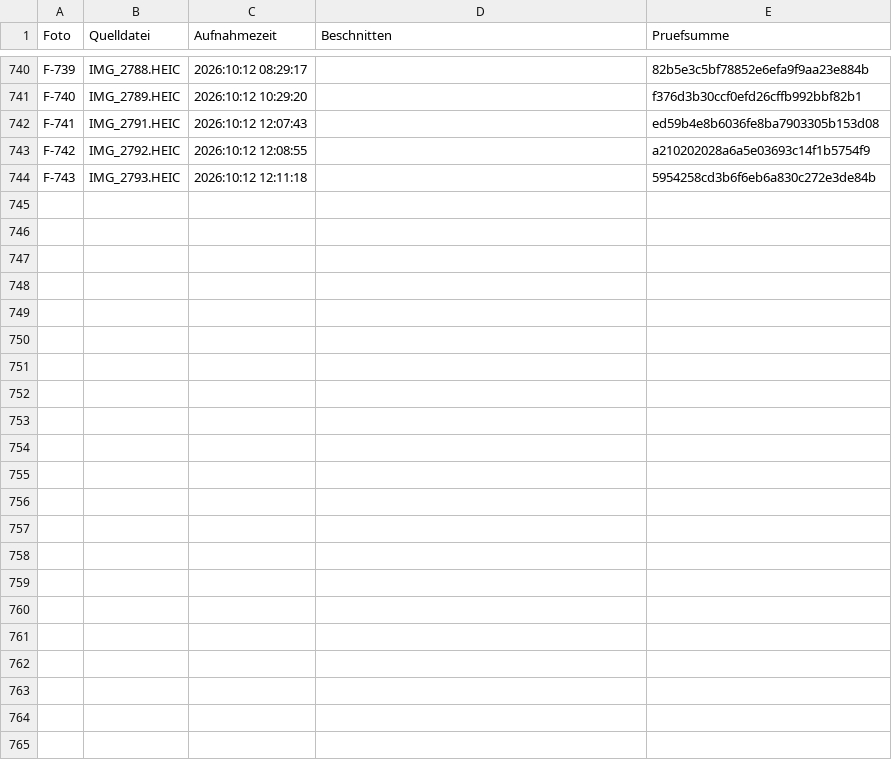
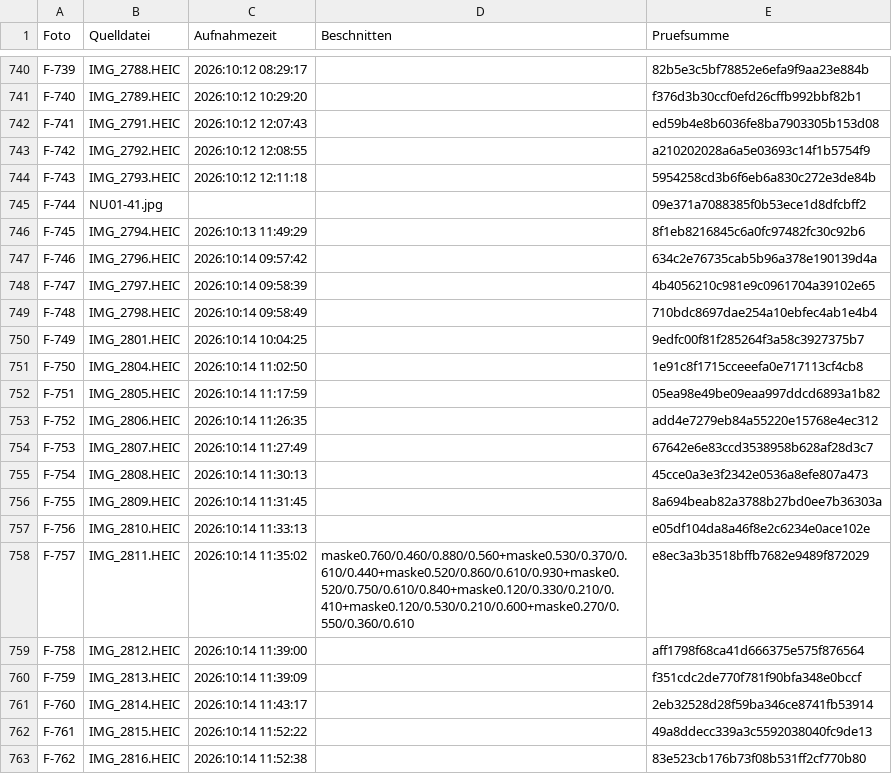
Before and after one commit to jenny9876781/Ablage-, a CSV file: daten/fotos_index.csv, drawn as a sheet; only a part is shown, gaps mark what is left out; the diff covers the shown part only.

```diff
--- a/daten/fotos_index.csv
+++ b/daten/fotos_index.csv
@@ -744 +744,20 @@ F-742;IMG_2792.HEIC;2026:10:12 12:08:55;;a210202028a6a5e03693c14f1b5754f9
 F-743;IMG_2793.HEIC;2026:10:12 12:11:18;;5954258cd3b6f6eb6a830c272e3de84b
+F-744;NU01-41.jpg;;;09e371a7088385f0b53ece1d8dfcbff2
+F-745;IMG_2794.HEIC;2026:10:13 11:49:29;;8f1eb8216845c6a0fc97482fc30c92b6
+F-746;IMG_2796.HEIC;2026:10:14 09:57:42;;634c2e76735cab5b96a378e190139d4a
+F-747;IMG_2797.HEIC;2026:10:14 09:58:39;;4b4056210c981e9c0961704a39102e65
+F-748;IMG_2798.HEIC;2026:10:14 09:58:49;;710bdc8697dae254a10ebfec4ab1e4b4
+F-749;IMG_2801.HEIC;2026:10:14 10:04:25;;9edfc00f81f285264f3a58c3927375b7
+F-750;IMG_2804.HEIC;2026:10:14 11:02:50;;1e91c8f1715cceeefa0e717113cf4cb8
+F-751;IMG_2805.HEIC;2026:10:14 11:17:59;;05ea98e49be09eaa997ddcd6893a1b82
+F-752;IMG_2806.HEIC;2026:10:14 11:26:35;;add4e7279eb84a55220e15768e4ec312
+F-753;IMG_2807.HEIC;2026:10:14 11:27:49;;67642e6e83ccd3538958b628af28d3c7
+F-754;IMG_2808.HEIC;2026:10:14 11:30:13;;45cce0a3e3f2342e0536a8efe807a473
+F-755;IMG_2809.HEIC;2026:10:14 11:31:45;;8a694beab82a3788b27bd0ee7b36303a
+F-756;IMG_2810.HEIC;2026:10:14 11:33:13;;e05df104da8a46f8e2c6234e0ace102e
+F-757;IMG_2811.HEIC;2026:10:14 11:35:02;maske0.760/0.460/0.880/0.560+maske0.530/0.370/0.610/0.440+maske0.520/0.860/0.610/0.930+maske0.520/0.750/0.610/0.840+maske0.120/0.330/0.210/0.410+maske0.120/0.530/0.210/0.600+maske0.270/0.550/0.360/0.610;e8ec3a3b3518bffb7682e9489f872029
+F-758;IMG_2812.HEIC;2026:10:14 11:39:00;;aff1798f68ca41d666375e575f876564
+F-759;IMG_2813.HEIC;2026:10:14 11:39:09;;f351cdc2de770f781f90bfa348e0bccf
+F-760;IMG_2814.HEIC;2026:10:14 11:43:17;;2eb32528d28f59ba346ce8741fb53914
+F-761;IMG_2815.HEIC;2026:10:14 11:52:22;;49a8ddecc339a3c5592038040fc9de13
+F-762;IMG_2816.HEIC;2026:10:14 11:52:38;;83e523cb176b73f08b531ff2cf770b80
```
Also changed, not shown: 15 added rows elsewhere in this file, daten/fotos_beschnitt.csv, 40 other files.
